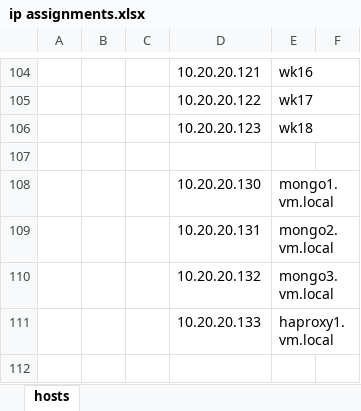
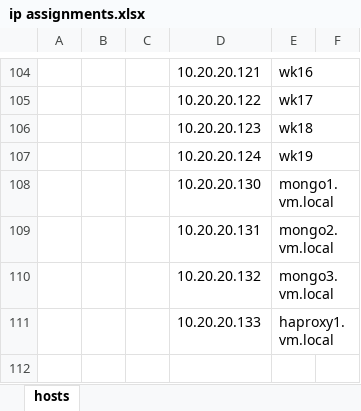
Before and after one commit to foundryserver/infrastructure, an Excel workbook: ip assignments.xlsx, sheet hosts, drawn as a sheet; only a part is shown, gaps mark what is left out; values as stored, in another font and other column widths than the file's, no borders; the diff names each change by its address in the sheet, - before the commit and + after, or states it on an @@ line.

```diff
--- a/ip assignments.xlsx (sheet hosts)
+++ b/ip assignments.xlsx (sheet hosts)
-row 107: (empty)
+row 107:  |  |  | 10.20.20.124 | wk19
```
Also changed, not shown: 3 other files.
